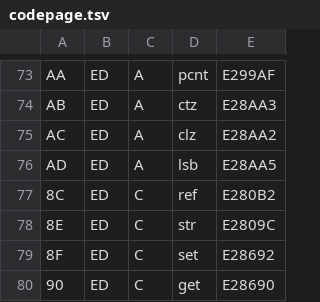
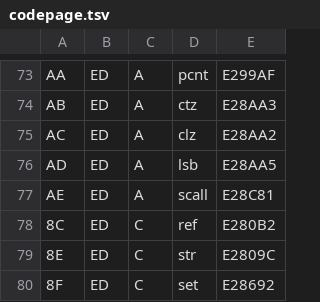
Before and after one commit to reardan/golf, a TSV file: expanded/data/codepage.tsv, drawn as a sheet; only a part is shown, gaps mark what is left out; the shorter side is filled out with more unchanged rows; the diff names each change by its address in the sheet, - before the commit and + after, or states it on an @@ line.

```diff
--- a/expanded/data/codepage.tsv
+++ b/expanded/data/codepage.tsv
+row 77: AE | ED | A | scall | E28C81
```
Also changed, not shown: 9 other files.
